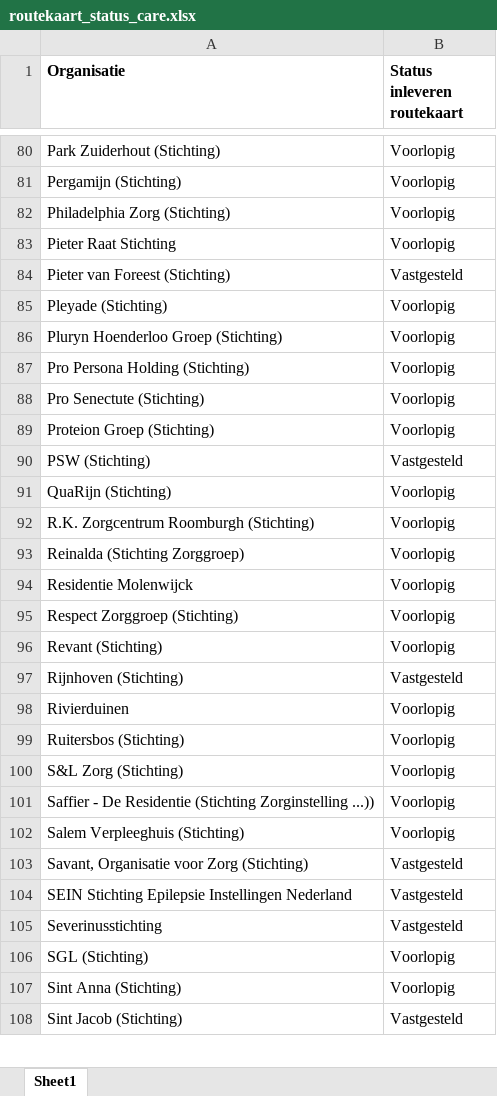
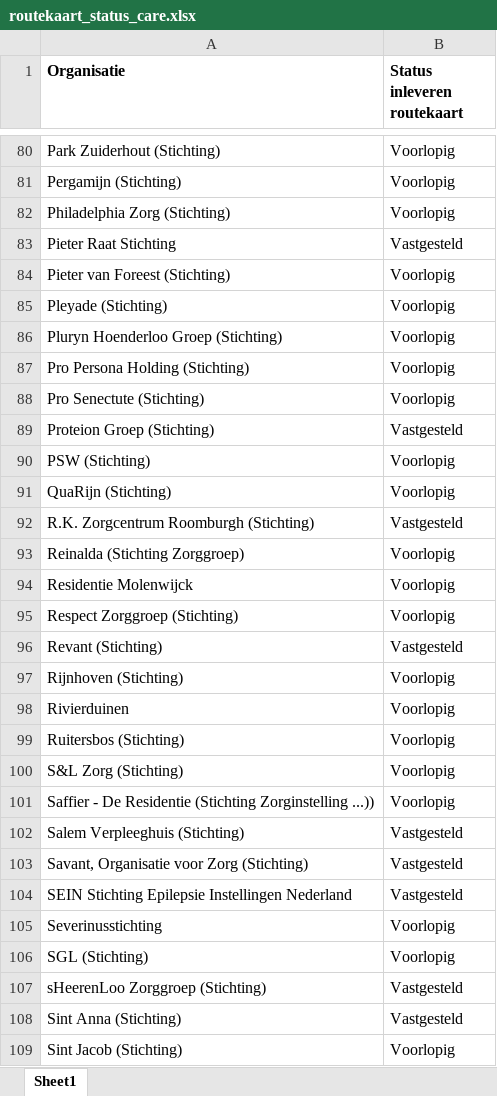
Before and after one commit to ReinierNL/nederland-waterland, an Excel workbook: src/data/routekaart_status_care.xlsx, sheet Sheet1, drawn as a sheet; only a part is shown, gaps mark what is left out; values as stored, in another font and other column widths than the file's, no borders; addresses are those after the commit; the diff covers the shown part only; the diff names each change by its address in the sheet, - before the commit and + after, or states it on an @@ line.

```diff
--- a/src/data/routekaart_status_care.xlsx (sheet Sheet1)
+++ b/src/data/routekaart_status_care.xlsx (sheet Sheet1)
-B83 (Status inleveren routekaart): Voorlopig
+B83 (Status inleveren routekaart): Vastgesteld
-B84 (Status inleveren routekaart): Vastgesteld
+B84 (Status inleveren routekaart): Voorlopig
-B89 (Status inleveren routekaart): Voorlopig
+B89 (Status inleveren routekaart): Vastgesteld
-B90 (Status inleveren routekaart): Vastgesteld
+B90 (Status inleveren routekaart): Voorlopig
-B92 (Status inleveren routekaart): Voorlopig
+B92 (Status inleveren routekaart): Vastgesteld
-B96 (Status inleveren routekaart): Voorlopig
+B96 (Status inleveren routekaart): Vastgesteld
-B97 (Status inleveren routekaart): Vastgesteld
+B97 (Status inleveren routekaart): Voorlopig
-B102 (Status inleveren routekaart): Voorlopig
+B102 (Status inleveren routekaart): Vastgesteld
-B105 (Status inleveren routekaart): Vastgesteld
+B105 (Status inleveren routekaart): Voorlopig
+row 107: sHeerenLoo Zorggroep (Stichting) | Vastgesteld
-B108 (Status inleveren routekaart): Voorlopig
+B108 (Status inleveren routekaart): Vastgesteld
-B109 (Status inleveren routekaart): Vastgesteld
+B109 (Status inleveren routekaart): Voorlopig
```
Also changed, not shown: 1 added row, 2 removed rows and 48 edited cells elsewhere in this sheet, 3 other files.
